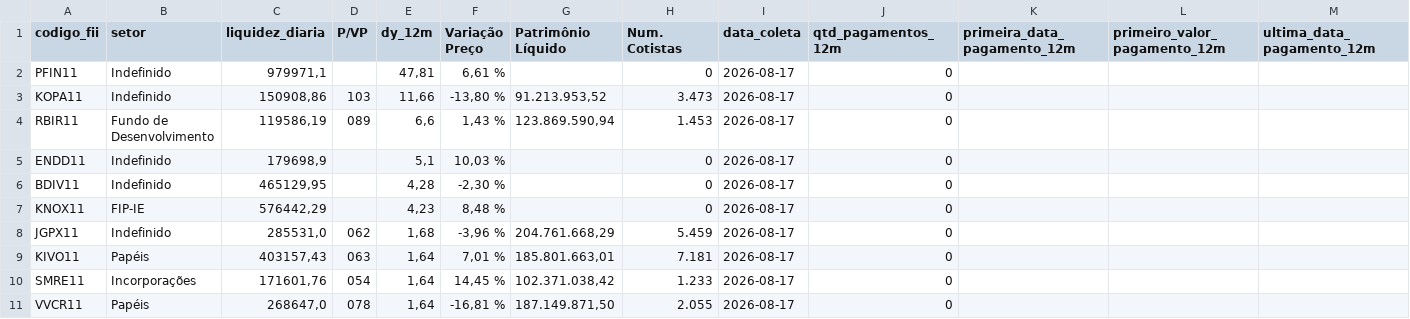
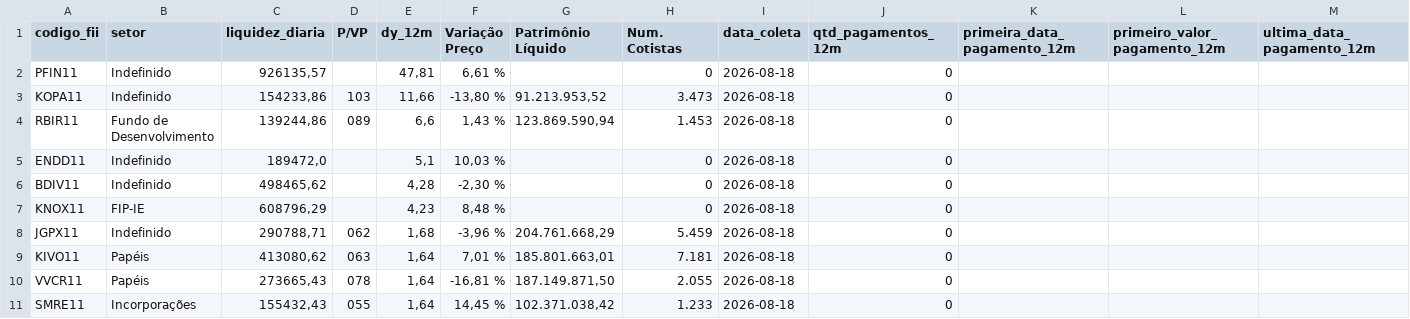
Before and after one commit to VBGVictor/CVM-FII-Data, a CSV file: output/dados_projeto/top10_dividendos_fii_com_pagamentos.csv, drawn as a sheet; only a part is shown; removed rows and columns are numbered as before the commit, all else as after; rows hold the shown columns only; the diff names each change by its address in the sheet, - before the commit and + after, or states it on an @@ line.

```diff
--- a/output/dados_projeto/top10_dividendos_fii_com_pagamentos.csv
+++ b/output/dados_projeto/top10_dividendos_fii_com_pagamentos.csv
-C2 (liquidez_diaria): 979971,1
+C2 (liquidez_diaria): 926135,57
-I2:I9 (data_coleta): 2026-08-17
+I2:I9 (data_coleta): 2026-08-18
-C3 (liquidez_diaria): 150908,86
+C3 (liquidez_diaria): 154233,86
-C4 (liquidez_diaria): 119586,19
+C4 (liquidez_diaria): 139244,86
-C5 (liquidez_diaria): 179698,9
+C5 (liquidez_diaria): 189472,0
-C6 (liquidez_diaria): 465129,95
+C6 (liquidez_diaria): 498465,62
-C7 (liquidez_diaria): 576442,29
+C7 (liquidez_diaria): 608796,29
-C8 (liquidez_diaria): 285531,0
+C8 (liquidez_diaria): 290788,71
-C9 (liquidez_diaria): 403157,43
+C9 (liquidez_diaria): 413080,62
-row 10: SMRE11 | Incorporações | 171601,76 | 054 | 1,64 | 14,45 % | 102.371.038,42 | 1.233 | 2026-08-17 | 0
-C10 (liquidez_diaria): 268647,0
+C10 (liquidez_diaria): 273665,43
-I10 (data_coleta): 2026-08-17
+I10 (data_coleta): 2026-08-18
+row 11: SMRE11 | Incorporações | 155432,43 | 055 | 1,64 | 14,45 % | 102.371.038,42 | 1.233 | 2026-08-18 | 0
```
